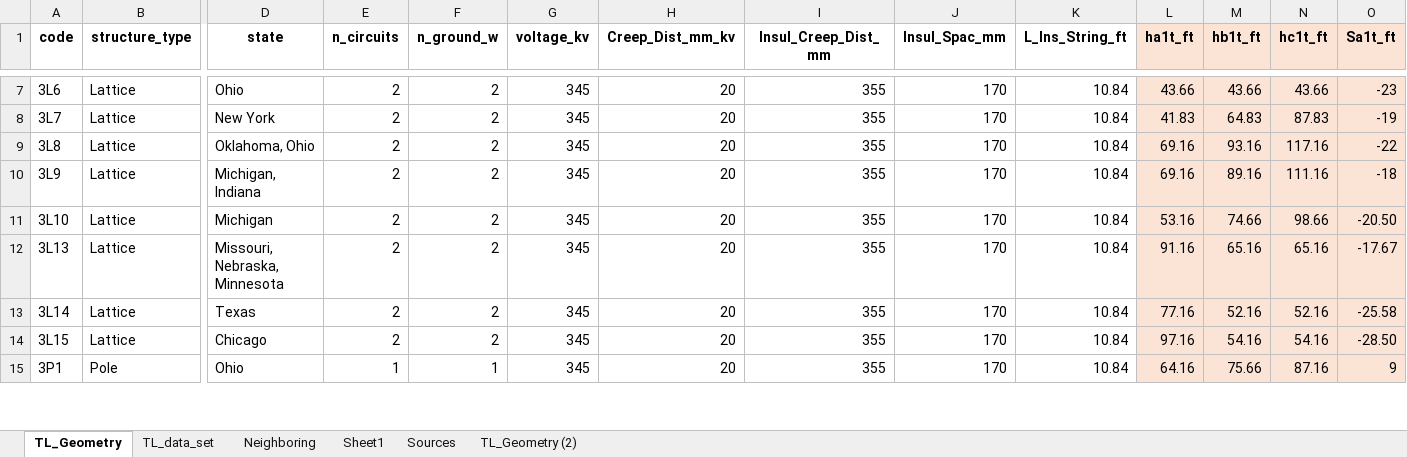
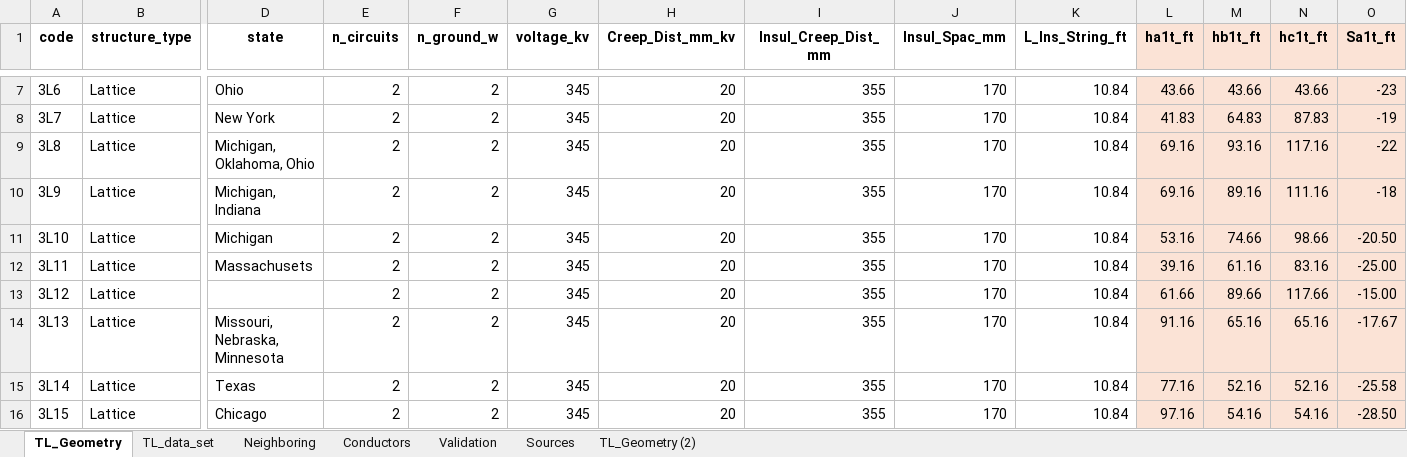
Before and after one commit to SebastianManriqueM/TL_parameter_computation, an Excel workbook: src/data/Tower_geometries_DB.xlsx, sheet TL_Geometry, drawn as a sheet; only a part is shown, gaps mark what is left out; the shorter side is filled out with more unchanged rows; values as stored, in another font and other column widths than the file's, no borders; rows hold the shown columns only; the diff names each change by its address in the sheet, - before the commit and + after, or states it on an @@ line.

```diff
--- a/src/data/Tower_geometries_DB.xlsx (sheet TL_Geometry)
+++ b/src/data/Tower_geometries_DB.xlsx (sheet TL_Geometry)
-sheet tab: Sheet1
+sheet tab: Validation
+sheet tab: Conductors
-D9 (state): Oklahoma, Ohio
+D9 (state): Michigan, Oklahoma, Ohio
+row 12: 3L11 | Lattice | Massachusets | 2 | 2 | 345 | 20 | 355 | 170 | 10.84 | 39.16 | 61.16 | 83.16 | -25.00
+row 13: 3L12 | Lattice |  | 2 | 2 | 345 | 20 | 355 | 170 | 10.84 | 61.66 | 89.66 | 117.66 | -15.00
```
Also changed, not shown: sheet Validation, sheet TL_data_set, 1 other file.
